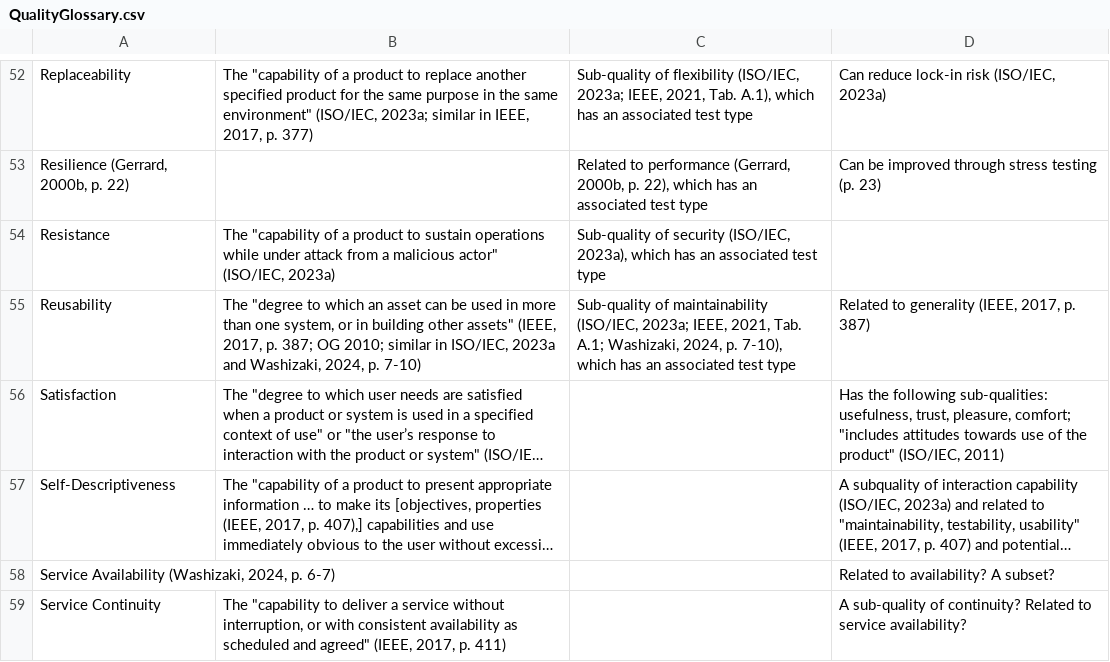
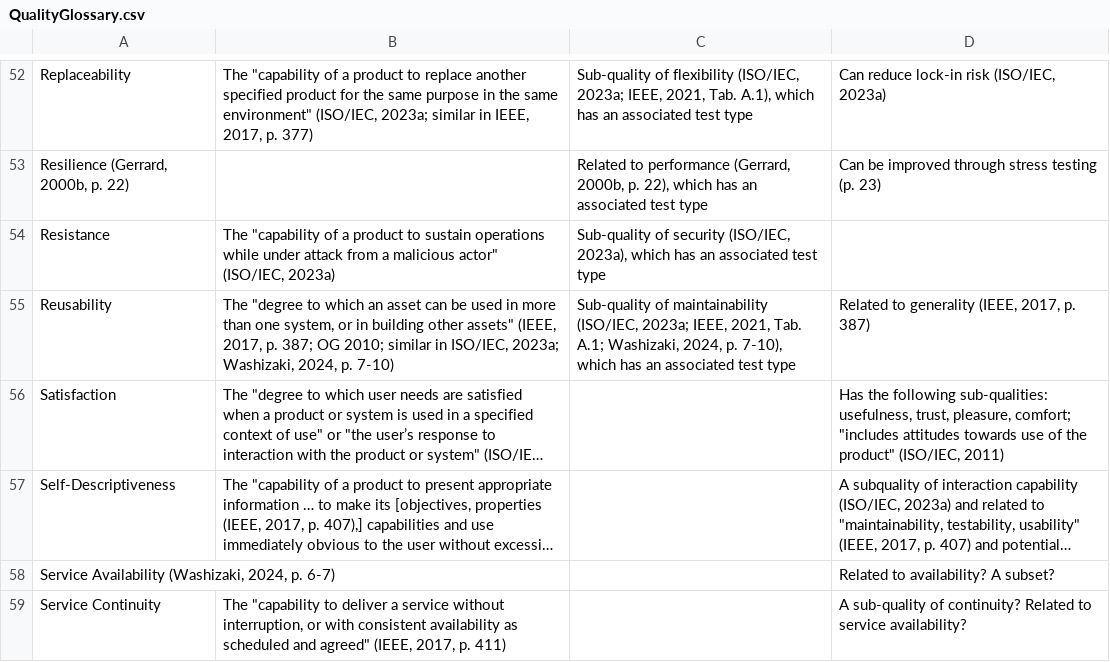
Before and after one commit to samm82/TestingTesting, a CSV file: QualityGlossary.csv, drawn as a sheet; only a part is shown, gaps mark what is left out; long unchanged cells end in …; the diff names each change by its address in the sheet, - before the commit and + after, or states it on an @@ line.

```diff
--- a/QualityGlossary.csv
+++ b/QualityGlossary.csv
-B55: …in ISO/IEC, 2023a and Washizaki, 2024,…
+B55: …in ISO/IEC, 2023a; Washizaki, 2024,…
```
Also changed, not shown: ApproachGlossary.csv, SuppGlossary.csv, 6 other files.
